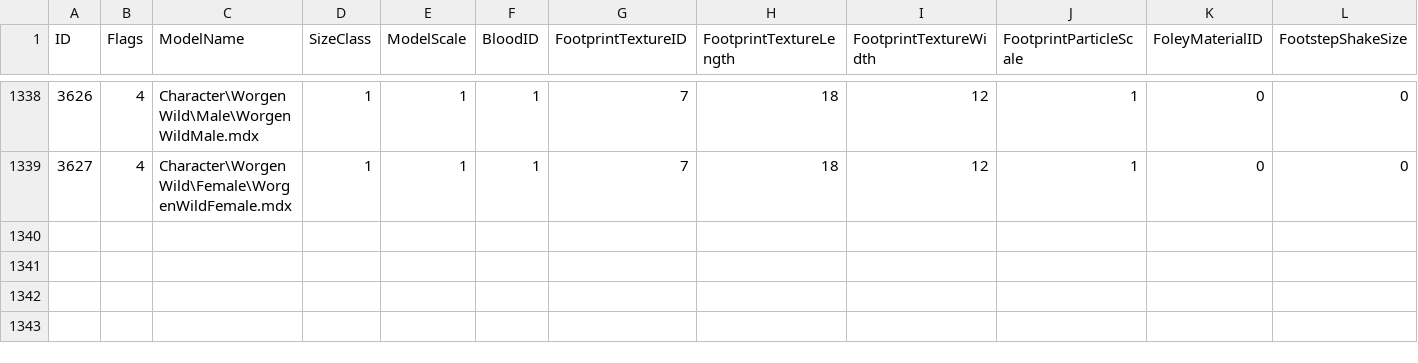
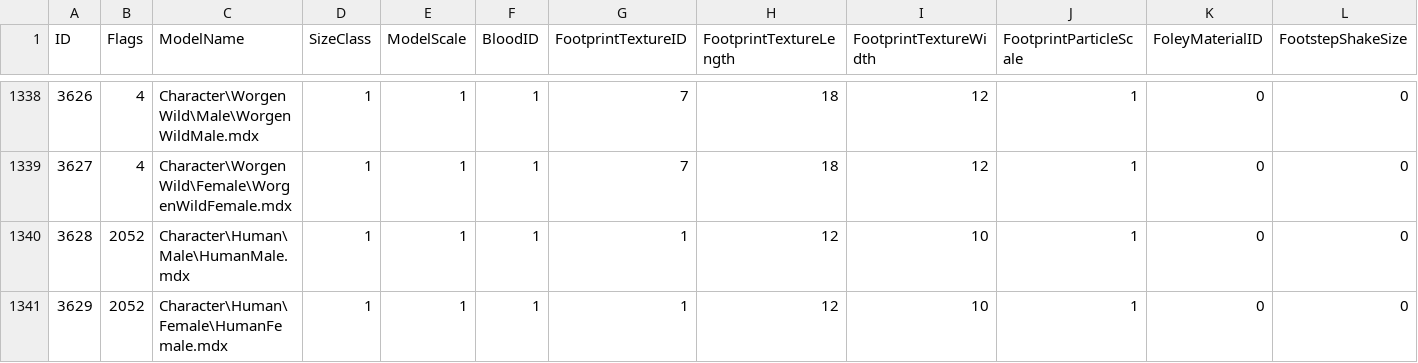
Before and after one commit to Medviten/WHE-256-bit, a CSV file: data/CSV from DBC/CreatureModelData.csv, drawn as a sheet; only a part is shown, gaps mark what is left out; rows hold the shown columns only; the diff names each change by its address in the sheet, - before the commit and + after, or states it on an @@ line.

```diff
--- a/data/CSV from DBC/CreatureModelData.csv
+++ b/data/CSV from DBC/CreatureModelData.csv
+row 1340: 3628 | 2052 | Character\Human\Male\HumanMale.mdx | 1 | 1 | 1 | 1 | 12 | 10 | 1 | 0 | 0
+row 1341: 3629 | 2052 | Character\Human\Female\HumanFemale.mdx | 1 | 1 | 1 | 1 | 12 | 10 | 1 | 0 | 0
```
Also changed, not shown: 7 other files.
